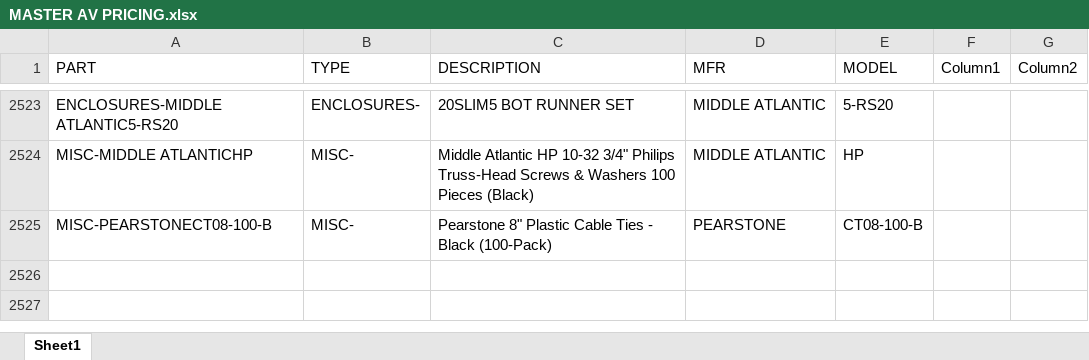
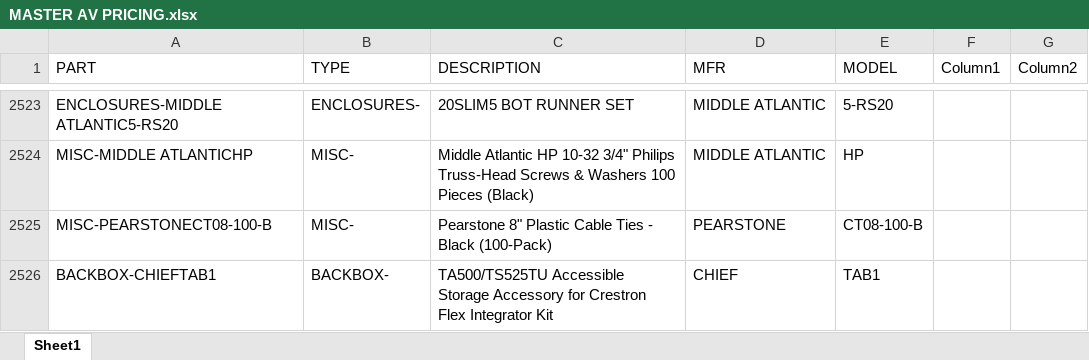
Before and after one commit to bruceb85/av_equipment_list, an Excel workbook: MASTER AV PRICING.xlsx, sheet Sheet1, drawn as a sheet; only a part is shown, gaps mark what is left out; values as stored, in another font and other column widths than the file's, no borders; conditional formats and table styles not drawn; the diff names each change by its address in the sheet, - before the commit and + after, or states it on an @@ line.

Commit message:
Update MASTER AV PRICING.xlsx

```diff
--- a/MASTER AV PRICING.xlsx (sheet Sheet1)
+++ b/MASTER AV PRICING.xlsx (sheet Sheet1)
+row 2526: BACKBOX-CHIEFTAB1 | BACKBOX- | TA500/TS525TU Accessible Storage Accessory for Crestron Flex Integrator Kit | CHIEF | TAB1
```
